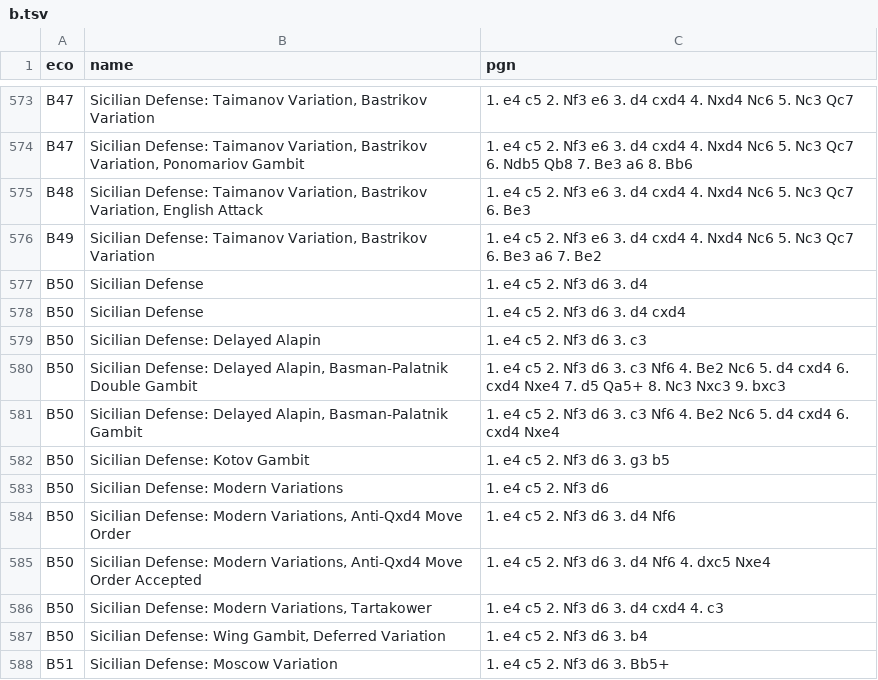
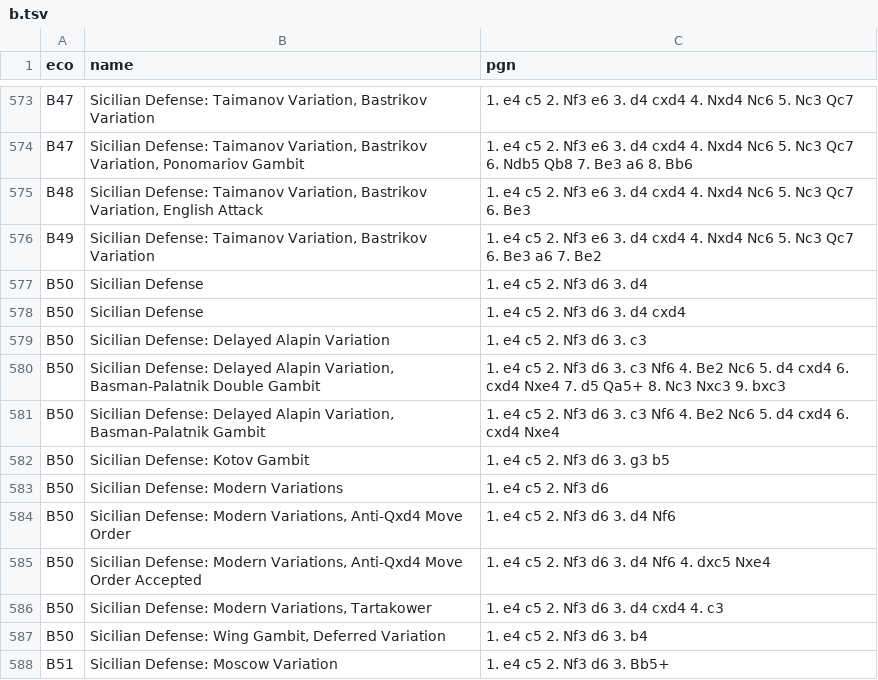
Before and after one commit to lichess-org/chess-openings, a TSV file: b.tsv, drawn as a sheet; only a part is shown, gaps mark what is left out.

Commit message:
Naming Consistency
Some variations are named "Delayed Alapin" while others are named "Delayed Alapin Variation". I fixed this Inconsistency by naming them both as "Delayed Alapin Variation". This is consistent with the name of the regular Alipin Sicilian variation which is named "Alapin Variation" rather than just "Alapin"

```diff
--- a/b.tsv
+++ b/b.tsv
@@ -578,5 +578,5 @@ B50	Sicilian Defense	1. e4 c5 2. Nf3 d6 3. d4
 B50	Sicilian Defense	1. e4 c5 2. Nf3 d6 3. d4 cxd4
-B50	Sicilian Defense: Delayed Alapin	1. e4 c5 2. Nf3 d6 3. c3
-B50	Sicilian Defense: Delayed Alapin, Basman-Palatnik Double Gambit	1. e4 c5 2. Nf3 d6 3. c3 Nf6 4. Be2 Nc6 5. d4 cxd4 6. cxd4 Nxe4 7. d5 Qa5+ 8. Nc3 Nxc3 9. bxc3
-B50	Sicilian Defense: Delayed Alapin, Basman-Palatnik Gambit	1. e4 c5 2. Nf3 d6 3. c3 Nf6 4. Be2 Nc6 5. d4 cxd4 6. cxd4 Nxe4
+B50	Sicilian Defense: Delayed Alapin Variation	1. e4 c5 2. Nf3 d6 3. c3
+B50	Sicilian Defense: Delayed Alapin Variation, Basman-Palatnik Double Gambit	1. e4 c5 2. Nf3 d6 3. c3 Nf6 4. Be2 Nc6 5. d4 cxd4 6. cxd4 Nxe4 7. d5 Qa5+ 8. Nc3 Nxc3 9. bxc3
+B50	Sicilian Defense: Delayed Alapin Variation, Basman-Palatnik Gambit	1. e4 c5 2. Nf3 d6 3. c3 Nf6 4. Be2 Nc6 5. d4 cxd4 6. cxd4 Nxe4
 B50	Sicilian Defense: Kotov Gambit	1. e4 c5 2. Nf3 d6 3. g3 b5
```
